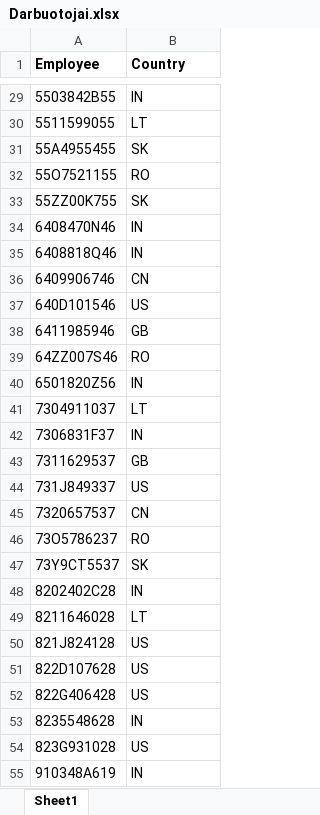
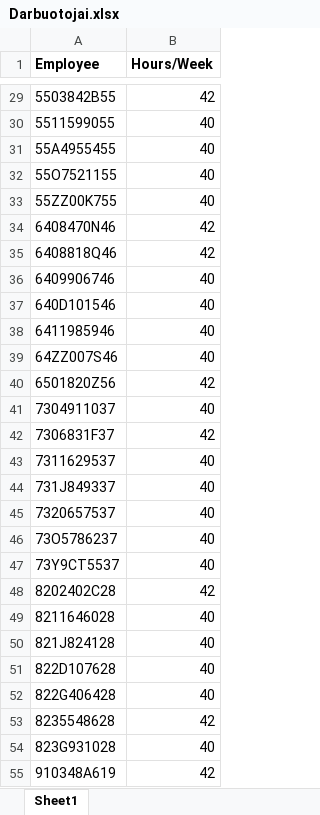
Before and after one commit to mvitkus/BaigiamasisDarbas, an Excel workbook: Darbuotojai.xlsx, sheet Sheet1, drawn as a sheet; only a part is shown, gaps mark what is left out; values as stored, in another font and other column widths than the file's, no borders; the diff covers the shown part only; the diff names each change by its address in the sheet, - before the commit and + after, or states it on an @@ line.

```diff
--- a/Darbuotojai.xlsx (sheet Sheet1)
+++ b/Darbuotojai.xlsx (sheet Sheet1)
-B1: Country
+B1: Hours/Week
-B29 (Hours/Week): IN
+B29 (Hours/Week): 42
-B30 (Hours/Week): LT
+B30 (Hours/Week): 40
-B31 (Hours/Week): SK
+B31 (Hours/Week): 40
-B32 (Hours/Week): RO
+B32 (Hours/Week): 40
-B33 (Hours/Week): SK
+B33 (Hours/Week): 40
-B34:B35 (Hours/Week): IN
+B34:B35 (Hours/Week): 42
-B36 (Hours/Week): CN
+B36 (Hours/Week): 40
-B37 (Hours/Week): US
+B37 (Hours/Week): 40
-B38 (Hours/Week): GB
+B38 (Hours/Week): 40
-B39 (Hours/Week): RO
+B39 (Hours/Week): 40
-B40 (Hours/Week): IN
+B40 (Hours/Week): 42
-B41 (Hours/Week): LT
+B41 (Hours/Week): 40
-B42 (Hours/Week): IN
+B42 (Hours/Week): 42
-B43 (Hours/Week): GB
+B43 (Hours/Week): 40
-B44 (Hours/Week): US
+B44 (Hours/Week): 40
-B45 (Hours/Week): CN
+B45 (Hours/Week): 40
-B46 (Hours/Week): RO
+B46 (Hours/Week): 40
-B47 (Hours/Week): SK
+B47 (Hours/Week): 40
-B48 (Hours/Week): IN
+B48 (Hours/Week): 42
-B49 (Hours/Week): LT
+B49 (Hours/Week): 40
-B50:B52 (Hours/Week): US
+B50:B52 (Hours/Week): 40
-B53 (Hours/Week): IN
+B53 (Hours/Week): 42
-B54 (Hours/Week): US
+B54 (Hours/Week): 40
-B55 (Hours/Week): IN
+B55 (Hours/Week): 42
```
Also changed, not shown: 33 edited cells elsewhere in this sheet, 7 other files.
